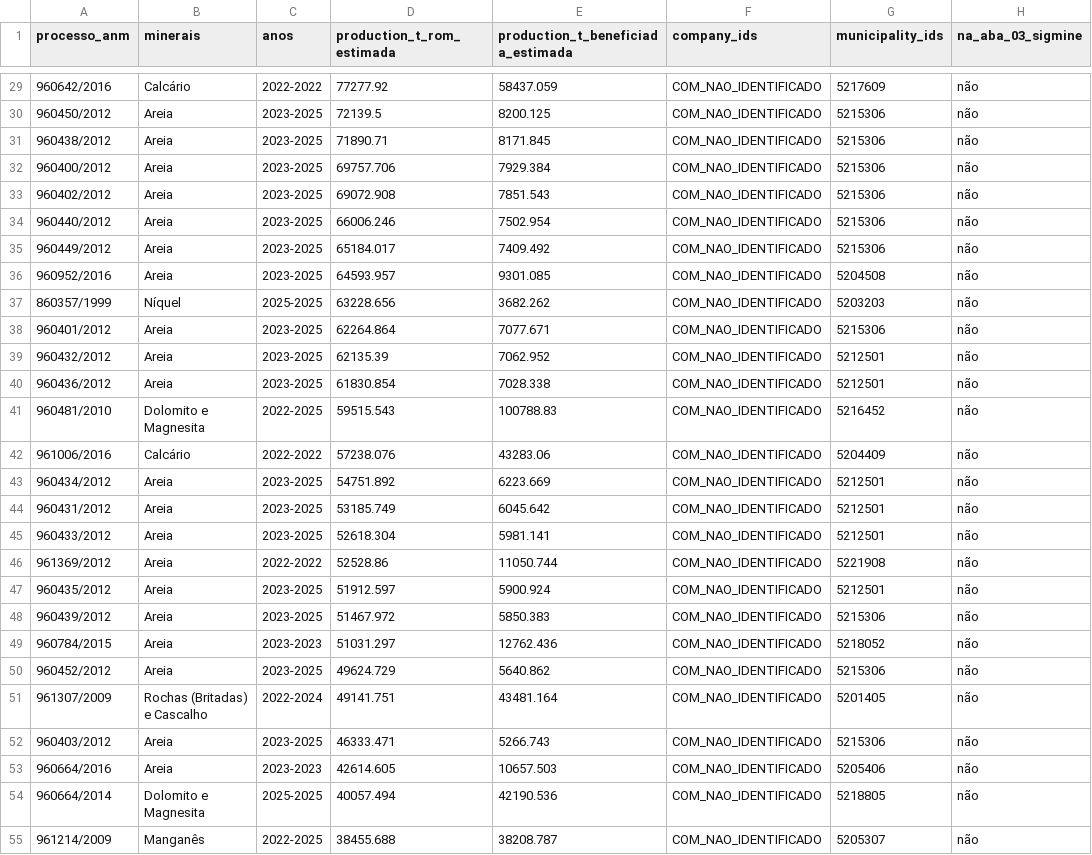
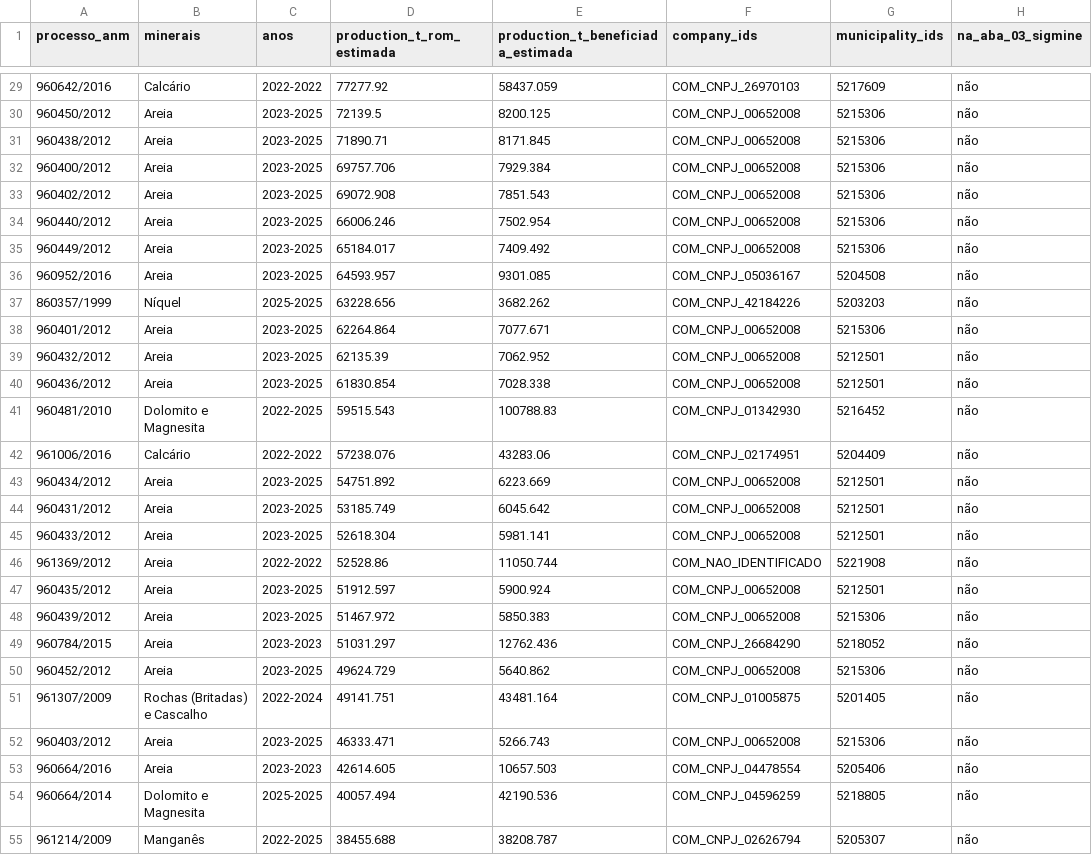
Before and after one commit to mineragoias-rgb/minera-goias, a CSV file: Squad 1/Bases consolidadas/documentacao/operacoes_sem_coordenadas.csv, drawn as a sheet; only a part is shown, gaps mark what is left out; the diff covers the shown part only; the diff names each change by its address in the sheet, - before the commit and + after, or states it on an @@ line.

```diff
--- a/Squad 1/Bases consolidadas/documentacao/operacoes_sem_coordenadas.csv
+++ b/Squad 1/Bases consolidadas/documentacao/operacoes_sem_coordenadas.csv
-F29 (company_ids): COM_NAO_IDENTIFICADO
+F29 (company_ids): COM_CNPJ_26970103
-F30:F35 (company_ids): COM_NAO_IDENTIFICADO
+F30:F35 (company_ids): COM_CNPJ_00652008
-F36 (company_ids): COM_NAO_IDENTIFICADO
+F36 (company_ids): COM_CNPJ_05036167
-F37 (company_ids): COM_NAO_IDENTIFICADO
+F37 (company_ids): COM_CNPJ_42184226
-F38:F40 (company_ids): COM_NAO_IDENTIFICADO
+F38:F40 (company_ids): COM_CNPJ_00652008
-F41 (company_ids): COM_NAO_IDENTIFICADO
+F41 (company_ids): COM_CNPJ_01342930
-F42 (company_ids): COM_NAO_IDENTIFICADO
+F42 (company_ids): COM_CNPJ_02174951
-F43:F45 (company_ids): COM_NAO_IDENTIFICADO
+F43:F45 (company_ids): COM_CNPJ_00652008
-F47:F48 (company_ids): COM_NAO_IDENTIFICADO
+F47:F48 (company_ids): COM_CNPJ_00652008
-F49 (company_ids): COM_NAO_IDENTIFICADO
+F49 (company_ids): COM_CNPJ_26684290
-F50 (company_ids): COM_NAO_IDENTIFICADO
+F50 (company_ids): COM_CNPJ_00652008
-F51 (company_ids): COM_NAO_IDENTIFICADO
+F51 (company_ids): COM_CNPJ_01005875
-F52 (company_ids): COM_NAO_IDENTIFICADO
+F52 (company_ids): COM_CNPJ_00652008
-F53 (company_ids): COM_NAO_IDENTIFICADO
+F53 (company_ids): COM_CNPJ_04478554
-F54 (company_ids): COM_NAO_IDENTIFICADO
+F54 (company_ids): COM_CNPJ_04596259
-F55 (company_ids): COM_NAO_IDENTIFICADO
+F55 (company_ids): COM_CNPJ_02626794
```
Also changed, not shown: 70 edited cells elsewhere in this file, Squad 1/Bases consolidadas/documentacao/pacote_squad2/dicionario_interface_squad1_squad2.csv, 11 other files.
